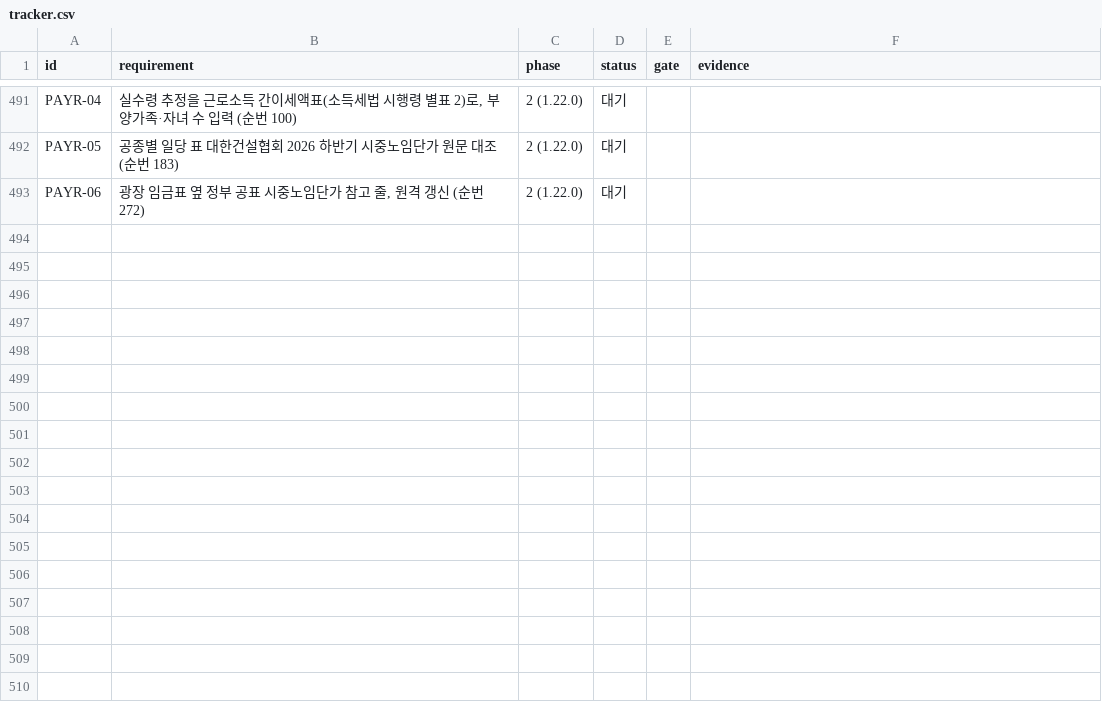
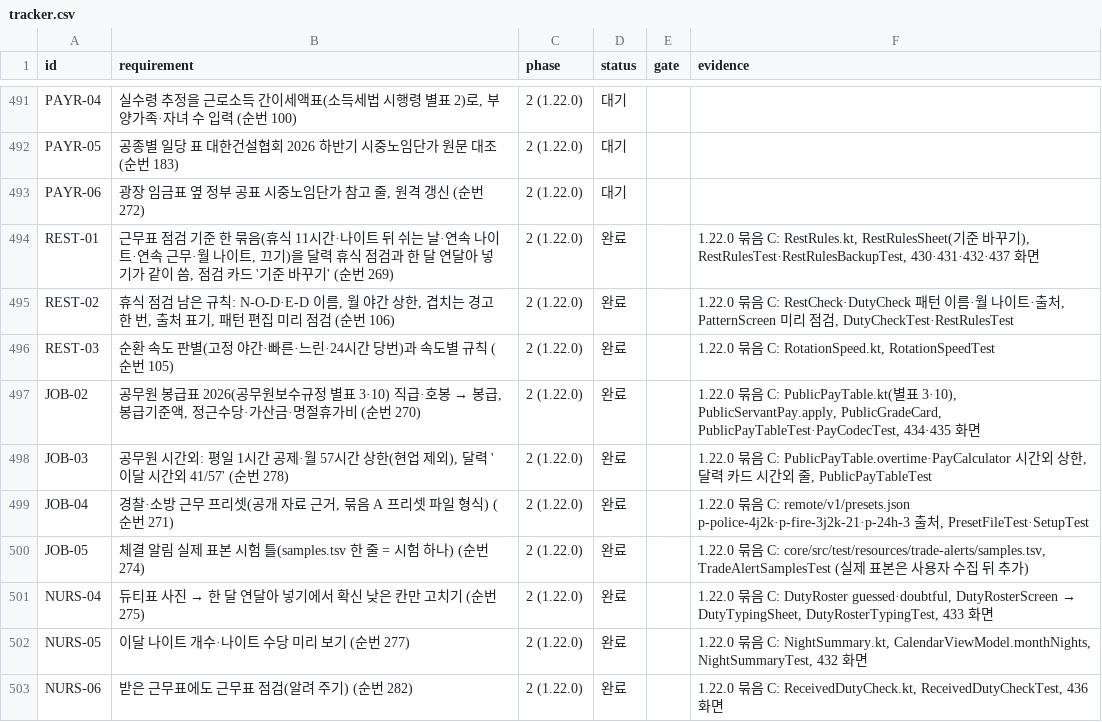
Before and after one commit to YWJMoney/-, a CSV file: shift-calendar-app/docs/tracker.csv, drawn as a sheet; only a part is shown, gaps mark what is left out.

```diff
--- a/shift-calendar-app/docs/tracker.csv
+++ b/shift-calendar-app/docs/tracker.csv
@@ -493 +493,11 @@ PAYR-05,"공종별 일당 표 대한건설협회 2026 하반기 시중노임단
 PAYR-06,"광장 임금표 옆 정부 공표 시중노임단가 참고 줄, 원격 갱신 (순번 272)",2 (1.22.0),대기,,
+REST-01,"근무표 점검 기준 한 묶음(휴식 11시간·나이트 뒤 쉬는 날·연속 나이트·연속 근무·월 나이트, 끄기)을 달력 휴식 점검과 한 달 연달아 넣기가 같이 씀, 점검 카드 '기준 바꾸기' (순번 269)",2 (1.22.0),완료,,"1.22.0 묶음 C: RestRules.kt, RestRulesSheet(기준 바꾸기), RestRulesTest·RestRulesBackupTest, 430·431·432·437 화면"
+REST-02,"휴식 점검 남은 규칙: N-O-D·E-D 이름, 월 야간 상한, 겹치는 경고 한 번, 출처 표기, 패턴 편집 미리 점검 (순번 106)",2 (1.22.0),완료,,"1.22.0 묶음 C: RestCheck·DutyCheck 패턴 이름·월 나이트·출처, PatternScreen 미리 점검, DutyCheckTest·RestRulesTest"
+REST-03,순환 속도 판별(고정 야간·빠른·느린·24시간 당번)과 속도별 규칙 (순번 105),2 (1.22.0),완료,,"1.22.0 묶음 C: RotationSpeed.kt, RotationSpeedTest"
+JOB-02,"공무원 봉급표 2026(공무원보수규정 별표 3·10) 직급·호봉 → 봉급, 봉급기준액, 정근수당·가산금·명절휴가비 (순번 270)",2 (1.22.0),완료,,"1.22.0 묶음 C: PublicPayTable.kt(별표 3·10), PublicServantPay.apply, PublicGradeCard, PublicPayTableTest·PayCodecTest, 434·435 화면"
+JOB-03,"공무원 시간외: 평일 1시간 공제·월 57시간 상한(현업 제외), 달력 '이달 시간외 41/57' (순번 278)",2 (1.22.0),완료,,"1.22.0 묶음 C: PublicPayTable.overtime·PayCalculator 시간외 상한, 달력 카드 시간외 줄, PublicPayTableTest"
+JOB-04,"경찰·소방 근무 프리셋(공개 자료 근거, 묶음 A 프리셋 파일 형식) (순번 271)",2 (1.22.0),완료,,"1.22.0 묶음 C: remote/v1/presets.json p-police-4j2k·p-fire-3j2k-21·p-24h-3 출처, PresetFileTest·SetupTest"
+JOB-05,체결 알림 실제 표본 시험 틀(samples.tsv 한 줄 = 시험 하나) (순번 274),2 (1.22.0),완료,,"1.22.0 묶음 C: core/src/test/resources/trade-alerts/samples.tsv, TradeAlertSamplesTest (실제 표본은 사용자 수집 뒤 추가)"
+NURS-04,듀티표 사진 → 한 달 연달아 넣기에서 확신 낮은 칸만 고치기 (순번 275),2 (1.22.0),완료,,"1.22.0 묶음 C: DutyRoster guessed·doubtful, DutyRosterScreen → DutyTypingSheet, DutyRosterTypingTest, 433 화면"
+NURS-05,이달 나이트 개수·나이트 수당 미리 보기 (순번 277),2 (1.22.0),완료,,"1.22.0 묶음 C: NightSummary.kt, CalendarViewModel.monthNights, NightSummaryTest, 432 화면"
+NURS-06,받은 근무표에도 근무표 점검(알려 주기) (순번 282),2 (1.22.0),완료,,"1.22.0 묶음 C: ReceivedDutyCheck.kt, ReceivedDutyCheckTest, 436 화면"
```
Also changed, not shown: 50 other files.
